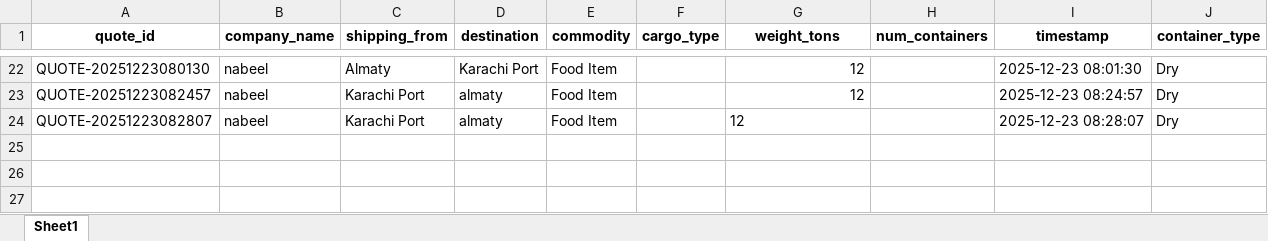
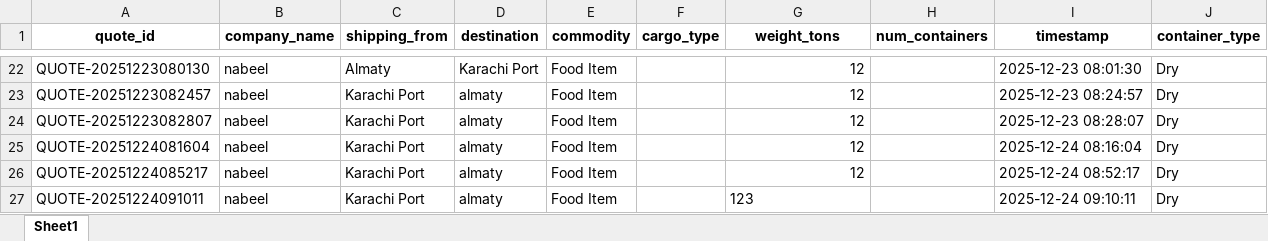
Before and after one commit to NabeelLarik/logenix_quote_app, an Excel workbook: queries.xlsx, sheet Sheet1, drawn as a sheet; only a part is shown, gaps mark what is left out; values as stored, in another font and other column widths than the file's, no borders; the diff names each change by its address in the sheet, - before the commit and + after, or states it on an @@ line.

```diff
--- a/queries.xlsx (sheet Sheet1)
+++ b/queries.xlsx (sheet Sheet1)
-G24 alignment: left
+G24 alignment: right
+row 25: QUOTE-20251224081604 | nabeel | Karachi Port | almaty | Food Item |  | 12 |  | 2025-12-24 08:16:04 | Dry
+row 26: QUOTE-20251224085217 | nabeel | Karachi Port | almaty | Food Item |  | 12 |  | 2025-12-24 08:52:17 | Dry
+row 27: QUOTE-20251224091011 | nabeel | Karachi Port | almaty | Food Item |  | 123 |  | 2025-12-24 09:10:11 | Dry
```
Also changed, not shown: 2 other files.
